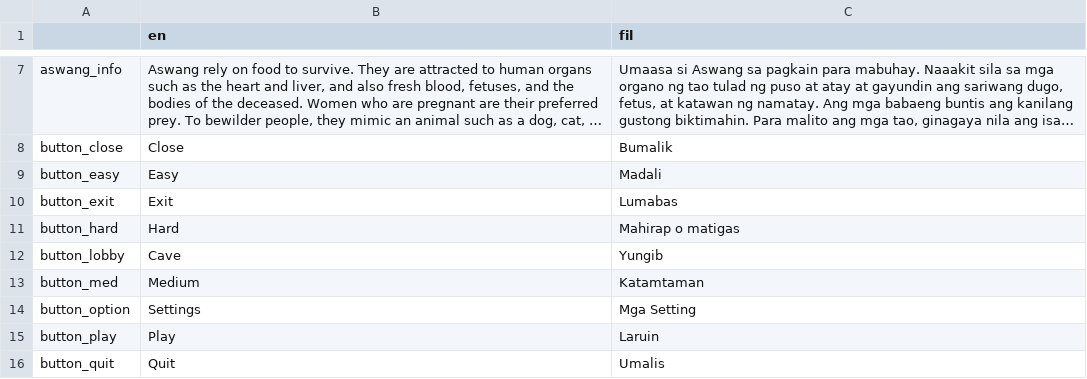
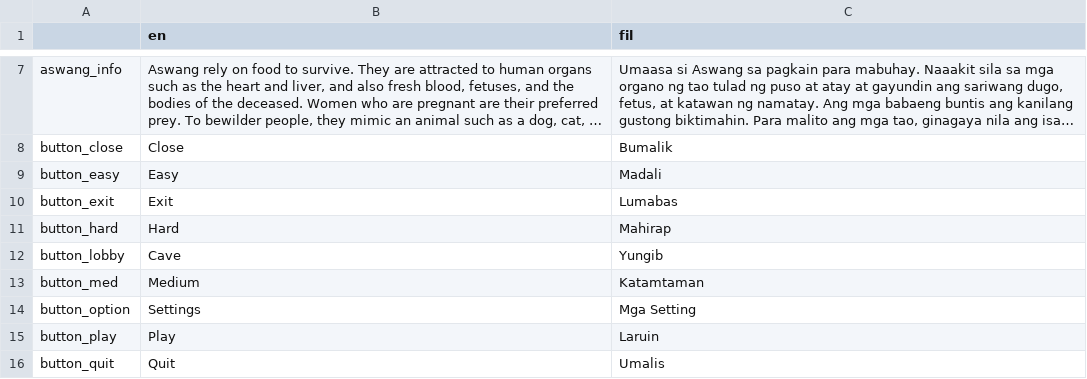
Before and after one commit to OmaGash/crispy-bassoon, a CSV file: game/ui/translation.csv, drawn as a sheet; only a part is shown, gaps mark what is left out; long unchanged cells end in ….

```diff
--- a/game/ui/translation.csv
+++ b/game/ui/translation.csv
@@ -10,3 +10,3 @@ button_easy,Easy,Madali
 button_exit,Exit,Lumabas
-button_hard,Hard,Mahirap o matigas
+button_hard,Hard,Mahirap
 button_lobby,Cave,Yungib
```
Also changed, not shown: 9 other files.
